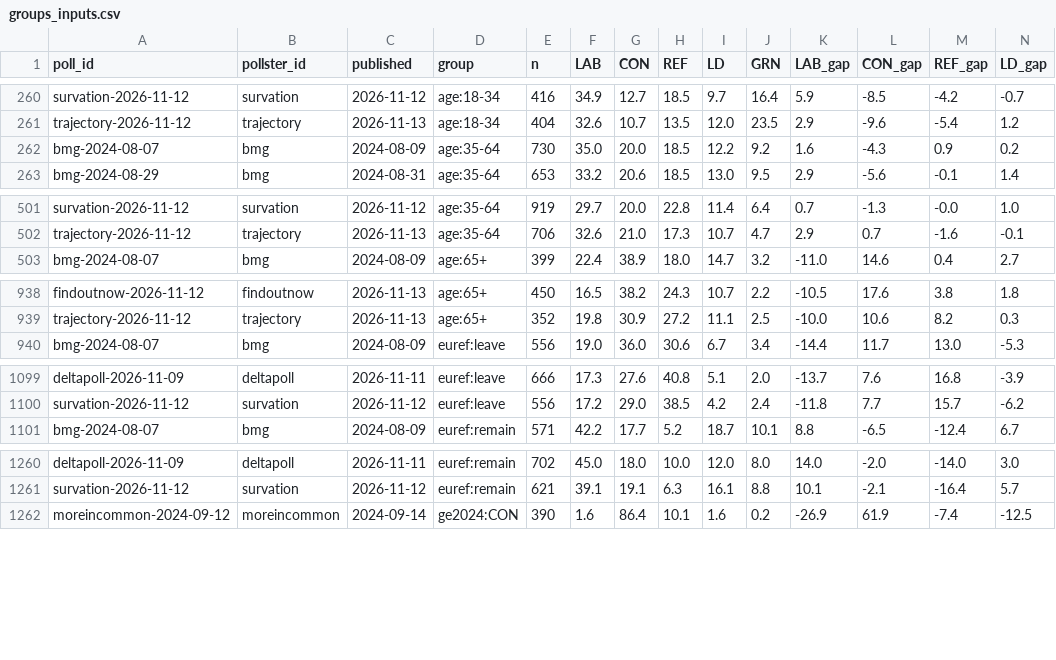
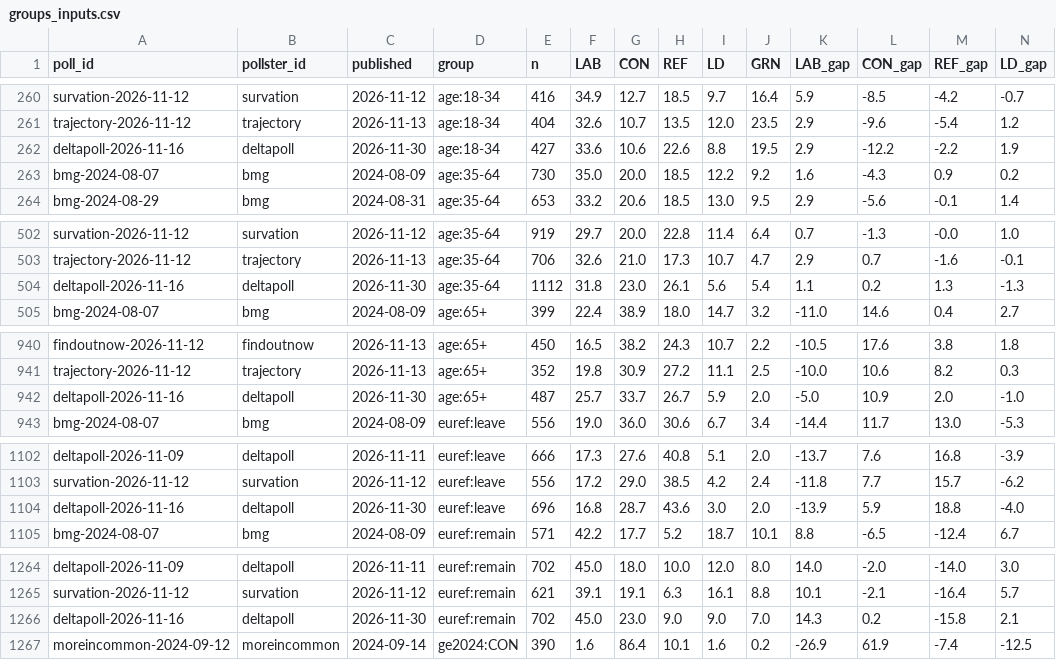
Before and after one commit to times/times-poll-tracker, a CSV file: outputs/groups_inputs.csv, drawn as a sheet; only a part is shown, gaps mark what is left out; rows hold the shown columns only; the diff covers the shown part only; the diff names each change by its address in the sheet, - before the commit and + after, or states it on an @@ line.

```diff
--- a/outputs/groups_inputs.csv
+++ b/outputs/groups_inputs.csv
+row 262: deltapoll-2026-11-16 | deltapoll | 2026-11-30 | age:18-34 | 427 | 33.6 | 10.6 | 22.6 | 8.8 | 19.5 | 2.9 | -12.2 | -2.2 | 1.9
+row 504: deltapoll-2026-11-16 | deltapoll | 2026-11-30 | age:35-64 | 1112 | 31.8 | 23.0 | 26.1 | 5.6 | 5.4 | 1.1 | 0.2 | 1.3 | -1.3
+row 942: deltapoll-2026-11-16 | deltapoll | 2026-11-30 | age:65+ | 487 | 25.7 | 33.7 | 26.7 | 5.9 | 2.0 | -5.0 | 10.9 | 2.0 | -1.0
+row 1104: deltapoll-2026-11-16 | deltapoll | 2026-11-30 | euref:leave | 696 | 16.8 | 28.7 | 43.6 | 3.0 | 2.0 | -13.9 | 5.9 | 18.8 | -4.0
+row 1266: deltapoll-2026-11-16 | deltapoll | 2026-11-30 | euref:remain | 702 | 45.0 | 23.0 | 9.0 | 9.0 | 7.0 | 14.3 | 0.2 | -15.8 | 2.1
```
Also changed, not shown: 8 added rows elsewhere in this file, outputs/average_daily.csv, outputs/average_window_daily.csv, 18 other files.
